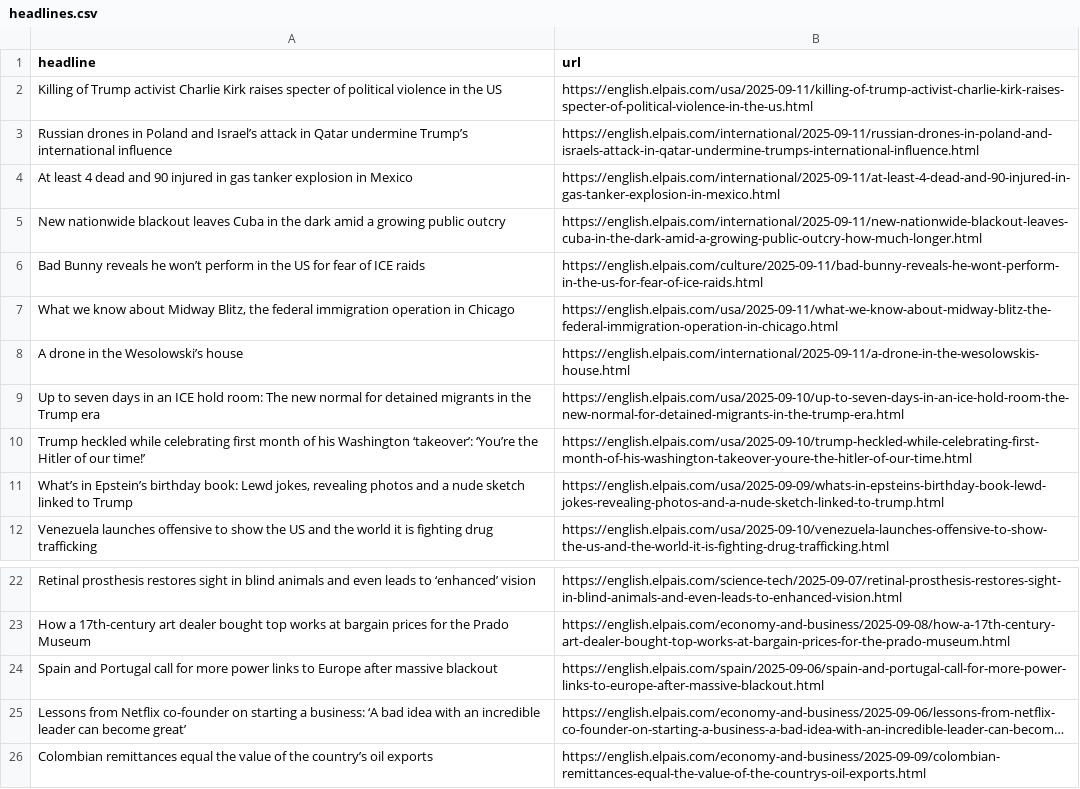
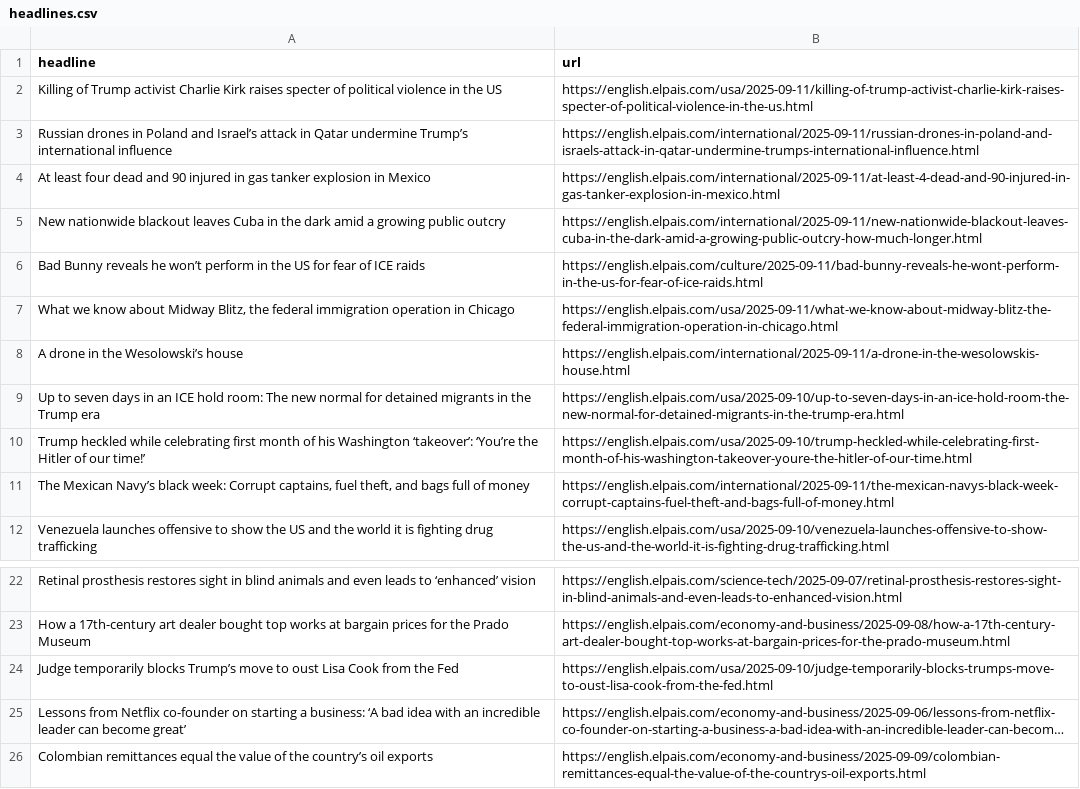
Before and after one commit to jam9501/el-pais-autoscraper, a CSV file: headlines.csv, drawn as a sheet; only a part is shown, gaps mark what is left out; long unchanged cells end in …; removed rows and columns are numbered as before the commit, all else as after; the diff names each change by its address in the sheet, - before the commit and + after, or states it on an @@ line.

```diff
--- a/headlines.csv
+++ b/headlines.csv
-A4 (headline): At least 4 dead and…
+A4 (headline): At least four dead and…
-row 11: What’s in Epstein’s birthday book: Lewd jokes, revealing photos and a nude sketch linked to Trump | https://english.elpais.com/usa/2025-09-09/whats-in-epsteins-birthday-book-lewd-jokes-revealing-photos-and-a-nude-sketch-linked-to-trump.html
+row 11: The Mexican Navy’s black week: Corrupt captains, fuel theft, and bags full of money | https://english.elpais.com/international/2025-09-11/the-mexican-navys-black-week-corrupt-captains-fuel-theft-and-bags-full-of-money.html
-row 24: Spain and Portugal call for more power links to Europe after massive blackout | https://english.elpais.com/spain/2025-09-06/spain-and-portugal-call-for-more-power-links-to-europe-after-massive-blackout.html
+row 24: Judge temporarily blocks Trump’s move to oust Lisa Cook from the Fed | https://english.elpais.com/usa/2025-09-10/judge-temporarily-blocks-trumps-move-to-oust-lisa-cook-from-the-fed.html
```
